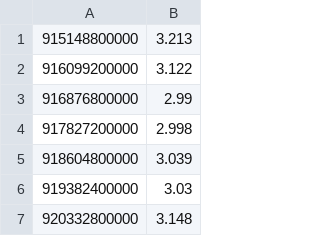
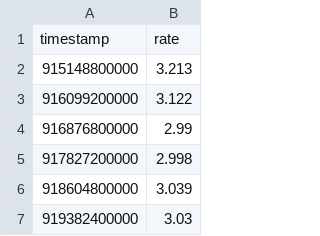
Before and after one commit to wyozi/euribor, a CSV file: 12months.csv, drawn as a sheet; only a part is shown; the shorter side is filled out with more unchanged rows; the diff names each change by its address in the sheet, - before the commit and + after, or states it on an @@ line.

```diff
--- a/12months.csv
+++ b/12months.csv
+row 1: timestamp | rate
```
Also changed, not shown: 3months.csv, 6months.csv.
